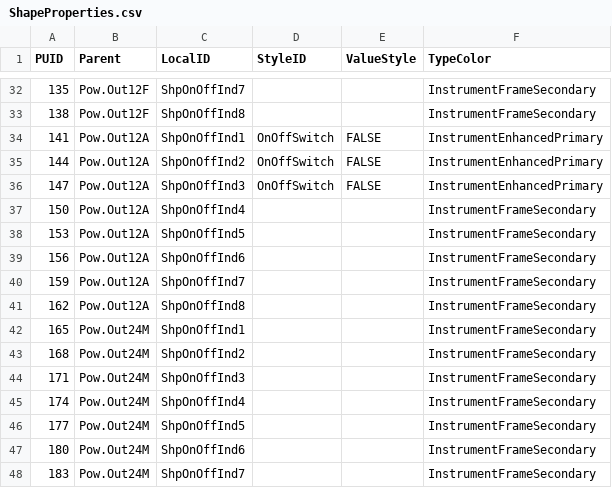
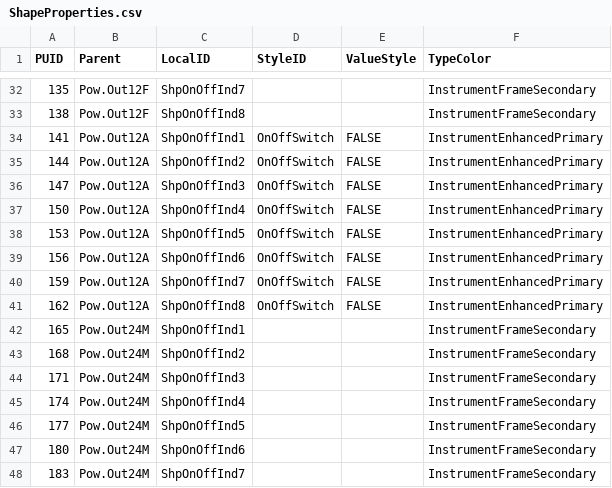
Before and after one commit to open-mar/iostudio-modules, a CSV file: Configuration/Projects/MASS/Database/Graphics/ShapeProperties.csv, drawn as a sheet; only a part is shown, gaps mark what is left out.

```diff
--- a/Configuration/Projects/MASS/Database/Graphics/ShapeProperties.csv
+++ b/Configuration/Projects/MASS/Database/Graphics/ShapeProperties.csv
@@ -36,7 +36,7 @@ PUID;Parent;LocalID;StyleID;ValueStyle;TypeColor
 147;Pow.Out12A;ShpOnOffInd3;OnOffSwitch;FALSE;InstrumentEnhancedPrimary
-150;Pow.Out12A;ShpOnOffInd4;;;InstrumentFrameSecondary
-153;Pow.Out12A;ShpOnOffInd5;;;InstrumentFrameSecondary
-156;Pow.Out12A;ShpOnOffInd6;;;InstrumentFrameSecondary
-159;Pow.Out12A;ShpOnOffInd7;;;InstrumentFrameSecondary
-162;Pow.Out12A;ShpOnOffInd8;;;InstrumentFrameSecondary
+150;Pow.Out12A;ShpOnOffInd4;OnOffSwitch;FALSE;InstrumentEnhancedPrimary
+153;Pow.Out12A;ShpOnOffInd5;OnOffSwitch;FALSE;InstrumentEnhancedPrimary
+156;Pow.Out12A;ShpOnOffInd6;OnOffSwitch;FALSE;InstrumentEnhancedPrimary
+159;Pow.Out12A;ShpOnOffInd7;OnOffSwitch;FALSE;InstrumentEnhancedPrimary
+162;Pow.Out12A;ShpOnOffInd8;OnOffSwitch;FALSE;InstrumentEnhancedPrimary
 165;Pow.Out24M;ShpOnOffInd1;;;InstrumentFrameSecondary
```
Also changed, not shown: Configuration/Projects/MASS/Database/Graphics/ButtonShapeProperties.csv, Configuration/Projects/MASS/Database/Graphics/LabelProperties.csv, 46 other files.
